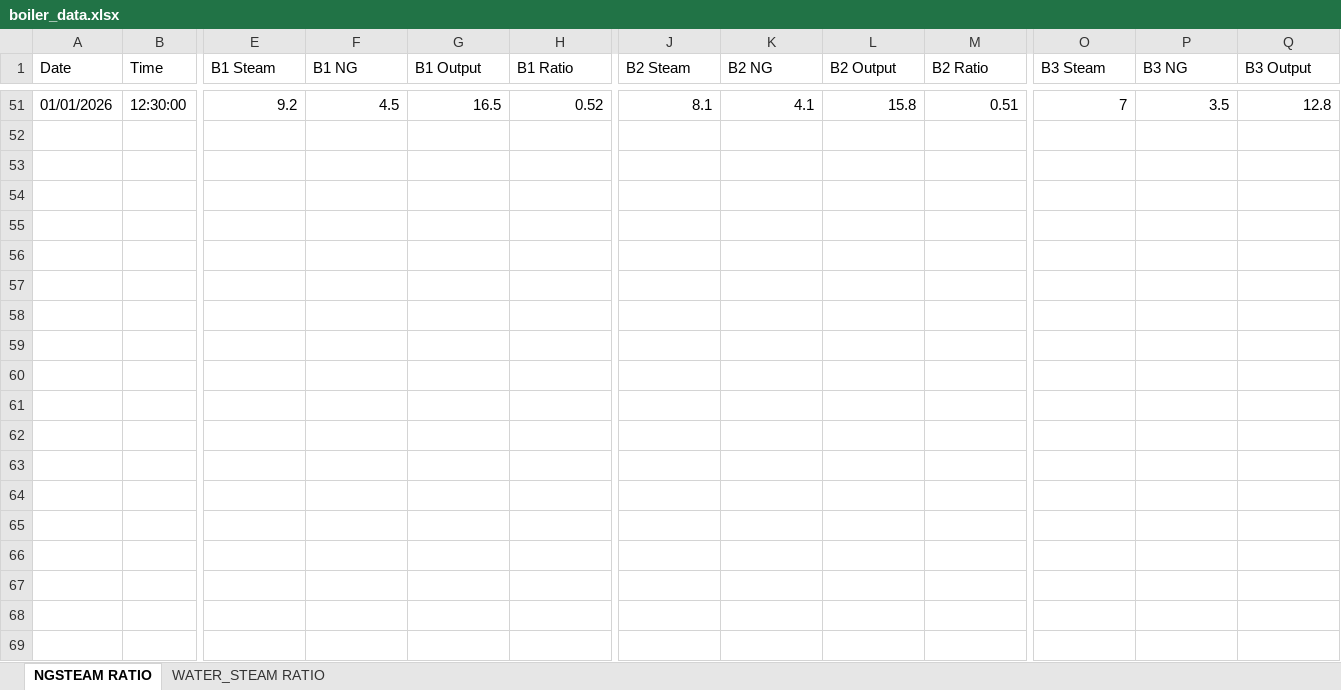
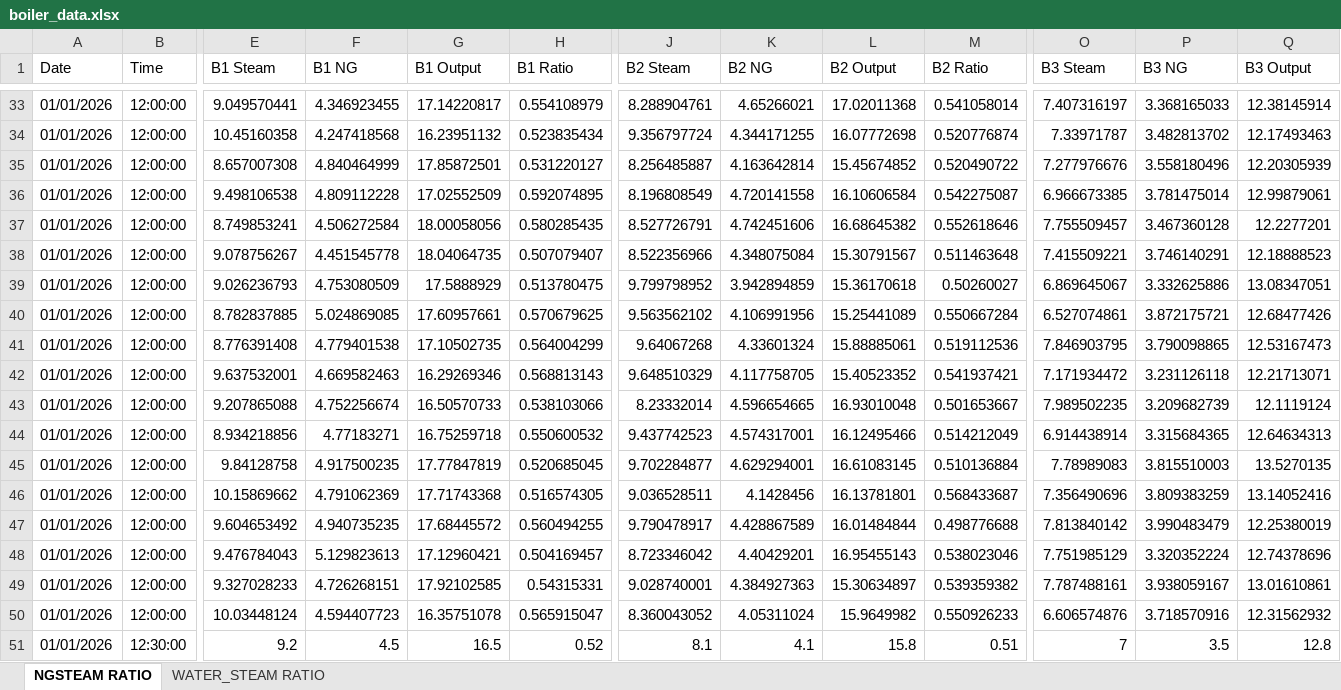
Before and after one commit to asyrafkp/boiler-monitoring-interface, an Excel workbook: data/boiler_data.xlsx, sheet NGSTEAM RATIO, drawn as a sheet; only a part is shown, gaps mark what is left out; values as stored, in another font and other column widths than the file's, no borders; rows hold the shown columns only; the diff covers the shown part only; the diff names each change by its address in the sheet, - before the commit and + after, or states it on an @@ line.

Commit message:
Update with real boiler data

```diff
--- a/data/boiler_data.xlsx (sheet NGSTEAM RATIO)
+++ b/data/boiler_data.xlsx (sheet NGSTEAM RATIO)
+row 33: 01/01/2026 | 12:00:00 | 9.049570441 | 4.346923455 | 17.14220817 | 0.554108979 | 8.288904761 | 4.65266021 | 17.02011368 | 0.541058014 | 7.407316197 | 3.368165033 | 12.38145914
+row 34: 01/01/2026 | 12:00:00 | 10.45160358 | 4.247418568 | 16.23951132 | 0.523835434 | 9.356797724 | 4.344171255 | 16.07772698 | 0.520776874 | 7.33971787 | 3.482813702 | 12.17493463
+row 35: 01/01/2026 | 12:00:00 | 8.657007308 | 4.840464999 | 17.85872501 | 0.531220127 | 8.256485887 | 4.163642814 | 15.45674852 | 0.520490722 | 7.277976676 | 3.558180496 | 12.20305939
+row 36: 01/01/2026 | 12:00:00 | 9.498106538 | 4.809112228 | 17.02552509 | 0.592074895 | 8.196808549 | 4.720141558 | 16.10606584 | 0.542275087 | 6.966673385 | 3.781475014 | 12.99879061
+row 37: 01/01/2026 | 12:00:00 | 8.749853241 | 4.506272584 | 18.00058056 | 0.580285435 | 8.527726791 | 4.742451606 | 16.68645382 | 0.552618646 | 7.755509457 | 3.467360128 | 12.2277201
+row 38: 01/01/2026 | 12:00:00 | 9.078756267 | 4.451545778 | 18.04064735 | 0.507079407 | 8.522356966 | 4.348075084 | 15.30791567 | 0.511463648 | 7.415509221 | 3.746140291 | 12.18888523
+row 39: 01/01/2026 | 12:00:00 | 9.026236793 | 4.753080509 | 17.5888929 | 0.513780475 | 9.799798952 | 3.942894859 | 15.36170618 | 0.50260027 | 6.869645067 | 3.332625886 | 13.08347051
+row 40: 01/01/2026 | 12:00:00 | 8.782837885 | 5.024869085 | 17.60957661 | 0.570679625 | 9.563562102 | 4.106991956 | 15.25441089 | 0.550667284 | 6.527074861 | 3.872175721 | 12.68477426
+row 41: 01/01/2026 | 12:00:00 | 8.776391408 | 4.779401538 | 17.10502735 | 0.564004299 | 9.64067268 | 4.33601324 | 15.88885061 | 0.519112536 | 7.846903795 | 3.790098865 | 12.53167473
+row 42: 01/01/2026 | 12:00:00 | 9.637532001 | 4.669582463 | 16.29269346 | 0.568813143 | 9.648510329 | 4.117758705 | 15.40523352 | 0.541937421 | 7.171934472 | 3.231126118 | 12.21713071
+row 43: 01/01/2026 | 12:00:00 | 9.207865088 | 4.752256674 | 16.50570733 | 0.538103066 | 8.23332014 | 4.596654665 | 16.93010048 | 0.501653667 | 7.989502235 | 3.209682739 | 12.1119124
+row 44: 01/01/2026 | 12:00:00 | 8.934218856 | 4.77183271 | 16.75259718 | 0.550600532 | 9.437742523 | 4.574317001 | 16.12495466 | 0.514212049 | 6.914438914 | 3.315684365 | 12.64634313
+row 45: 01/01/2026 | 12:00:00 | 9.84128758 | 4.917500235 | 17.77847819 | 0.520685045 | 9.702284877 | 4.629294001 | 16.61083145 | 0.510136884 | 7.78989083 | 3.815510003 | 13.5270135
+row 46: 01/01/2026 | 12:00:00 | 10.15869662 | 4.791062369 | 17.71743368 | 0.516574305 | 9.036528511 | 4.1428456 | 16.13781801 | 0.568433687 | 7.356490696 | 3.809383259 | 13.14052416
+row 47: 01/01/2026 | 12:00:00 | 9.604653492 | 4.940735235 | 17.68445572 | 0.560494255 | 9.790478917 | 4.428867589 | 16.01484844 | 0.498776688 | 7.813840142 | 3.990483479 | 12.25380019
+row 48: 01/01/2026 | 12:00:00 | 9.476784043 | 5.129823613 | 17.12960421 | 0.504169457 | 8.723346042 | 4.40429201 | 16.95455143 | 0.538023046 | 7.751985129 | 3.320352224 | 12.74378696
+row 49: 01/01/2026 | 12:00:00 | 9.327028233 | 4.726268151 | 17.92102585 | 0.54315331 | 9.028740001 | 4.384927363 | 15.30634897 | 0.539359382 | 7.787488161 | 3.938059167 | 13.01610861
+row 50: 01/01/2026 | 12:00:00 | 10.03448124 | 4.594407723 | 16.35751078 | 0.565915047 | 8.360043052 | 4.05311024 | 15.9649982 | 0.550926233 | 6.606574876 | 3.718570916 | 12.31562932
```
Also changed, not shown: 31 added rows and 49 removed rows elsewhere in this sheet, sheet WATER_STEAM RATIO, 2 other files.
